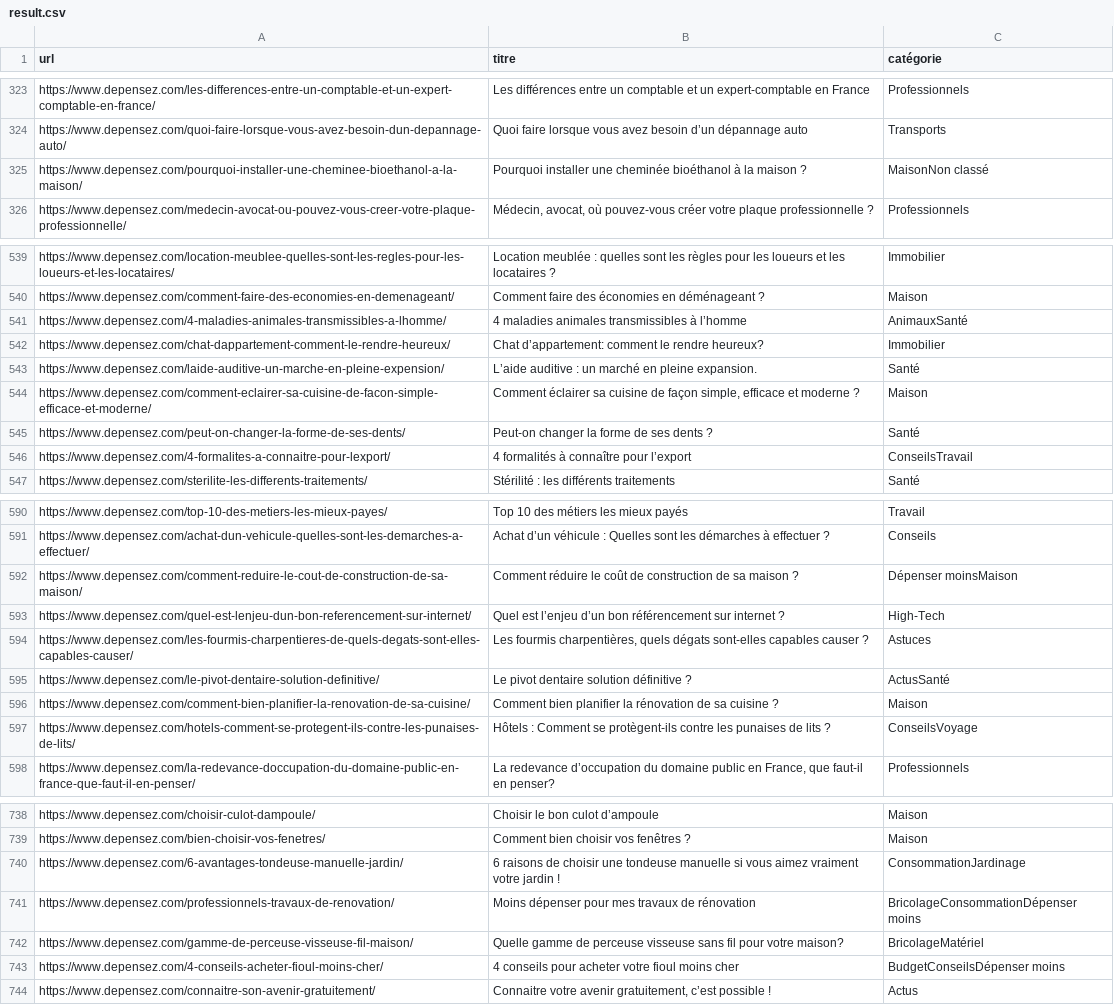
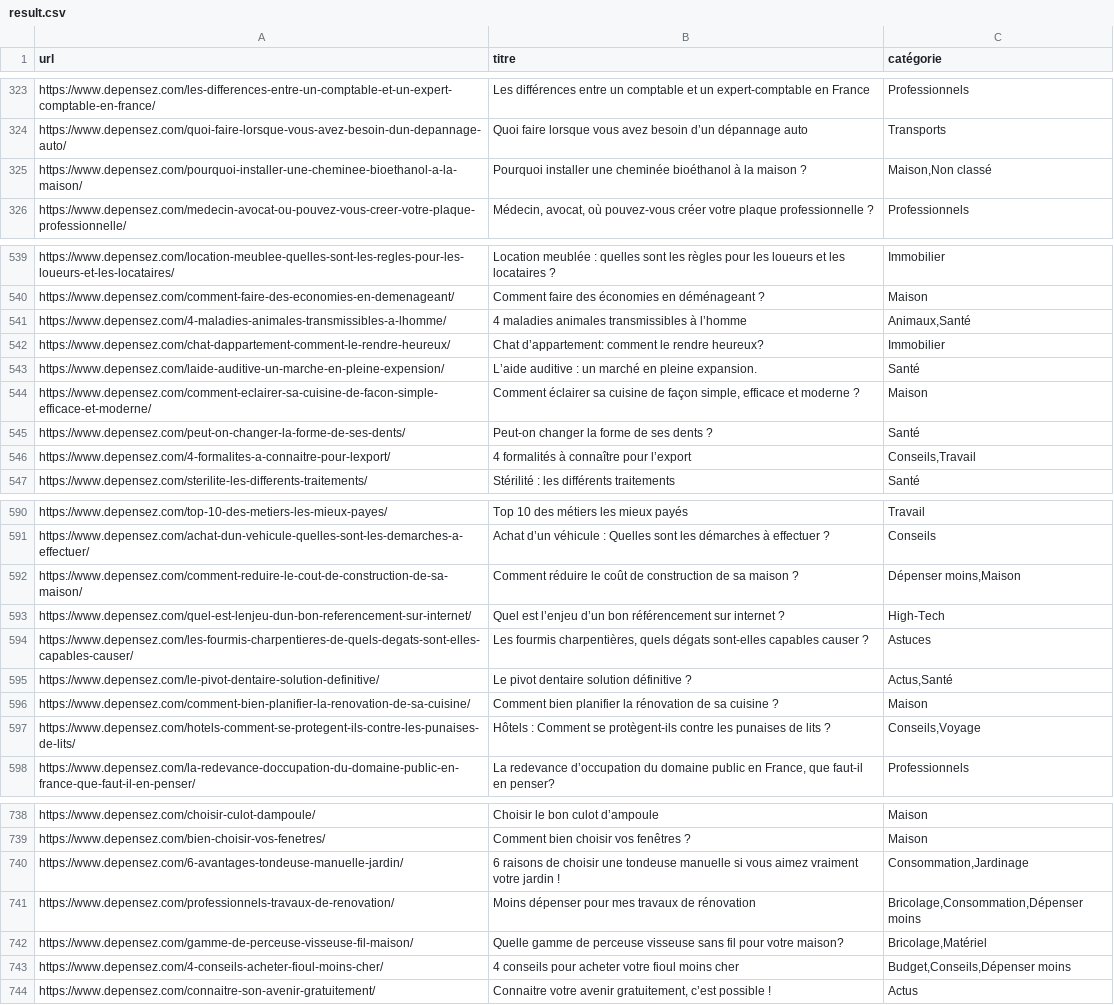
Before and after one commit to ahmedR94/my_first_scraping_project, a CSV file: result.csv, drawn as a sheet; only a part is shown, gaps mark what is left out; the diff covers the shown part only.

```diff
--- a/result.csv
+++ b/result.csv
@@ -324,3 +324,3 @@ https://www.depensez.com/les-differences-entre-un-comptable-et-un-expert-comptab
 https://www.depensez.com/quoi-faire-lorsque-vous-avez-besoin-dun-depannage-auto/,Quoi faire lorsque vous avez besoin d’un dépannage auto,Transports
-https://www.depensez.com/pourquoi-installer-une-cheminee-bioethanol-a-la-maison/,Pourquoi installer une cheminée bioéthanol à la maison ?,MaisonNon classé
+https://www.depensez.com/pourquoi-installer-une-cheminee-bioethanol-a-la-maison/,Pourquoi installer une cheminée bioéthanol à la maison ?,"Maison,Non classé"
 https://www.depensez.com/medecin-avocat-ou-pouvez-vous-creer-votre-plaque-professionnelle/,"Médecin, avocat, où pouvez-vous créer votre plaque professionnelle ?",Professionnels
@@ -540,3 +540,3 @@ https://www.depensez.com/location-meublee-quelles-sont-les-regles-pour-les-loueu
 https://www.depensez.com/comment-faire-des-economies-en-demenageant/,Comment faire des économies en déménageant ?,Maison
-https://www.depensez.com/4-maladies-animales-transmissibles-a-lhomme/,4 maladies animales transmissibles à l’homme,AnimauxSanté
+https://www.depensez.com/4-maladies-animales-transmissibles-a-lhomme/,4 maladies animales transmissibles à l’homme,"Animaux,Santé"
 https://www.depensez.com/chat-dappartement-comment-le-rendre-heureux/,Chat d’appartement: comment le rendre heureux?,Immobilier
@@ -545,3 +545,3 @@ https://www.depensez.com/comment-eclairer-sa-cuisine-de-facon-simple-efficace-et
 https://www.depensez.com/peut-on-changer-la-forme-de-ses-dents/,Peut-on changer la forme de ses dents ?,Santé
-https://www.depensez.com/4-formalites-a-connaitre-pour-lexport/,4 formalités à connaître pour l’export,ConseilsTravail
+https://www.depensez.com/4-formalites-a-connaitre-pour-lexport/,4 formalités à connaître pour l’export,"Conseils,Travail"
 https://www.depensez.com/sterilite-les-differents-traitements/,Stérilité : les différents traitements,Santé
@@ -591,8 +591,8 @@ https://www.depensez.com/top-10-des-metiers-les-mieux-payes/,Top 10 des métiers
 https://www.depensez.com/achat-dun-vehicule-quelles-sont-les-demarches-a-effectuer/,Achat d’un véhicule : Quelles sont les démarches à effectuer ?,Conseils
-https://www.depensez.com/comment-reduire-le-cout-de-construction-de-sa-maison/,Comment réduire le coût de construction de sa maison ?,Dépenser moinsMaison
+https://www.depensez.com/comment-reduire-le-cout-de-construction-de-sa-maison/,Comment réduire le coût de construction de sa maison ?,"Dépenser moins,Maison"
 https://www.depensez.com/quel-est-lenjeu-dun-bon-referencement-sur-internet/,Quel est l’enjeu d’un bon référencement sur internet ?,High-Tech
 https://www.depensez.com/les-fourmis-charpentieres-de-quels-degats-sont-elles-capables-causer/,"Les fourmis charpentières, quels dégats sont-elles capables causer ?",Astuces
-https://www.depensez.com/le-pivot-dentaire-solution-definitive/,Le pivot dentaire solution définitive ?,ActusSanté
+https://www.depensez.com/le-pivot-dentaire-solution-definitive/,Le pivot dentaire solution définitive ?,"Actus,Santé"
 https://www.depensez.com/comment-bien-planifier-la-renovation-de-sa-cuisine/,Comment bien planifier la rénovation de sa cuisine ?,Maison
-https://www.depensez.com/hotels-comment-se-protegent-ils-contre-les-punaises-de-lits/,Hôtels : Comment se protègent-ils contre les punaises de lits ?,ConseilsVoyage
+https://www.depensez.com/hotels-comment-se-protegent-ils-contre-les-punaises-de-lits/,Hôtels : Comment se protègent-ils contre les punaises de lits ?,"Conseils,Voyage"
 https://www.depensez.com/la-redevance-doccupation-du-domaine-public-en-france-que-faut-il-en-penser/,"La redevance d’occupation du domaine public en France, que faut-il en penser?",Professionnels
@@ -739,6 +739,6 @@ https://www.depensez.com/choisir-culot-dampoule/,Choisir le bon culot d’ampoul
 https://www.depensez.com/bien-choisir-vos-fenetres/,Comment bien choisir vos fenêtres ?,Maison
-https://www.depensez.com/6-avantages-tondeuse-manuelle-jardin/,6 raisons de choisir une tondeuse manuelle si vous aimez vraiment votre jardin !,ConsommationJardinage
-https://www.depensez.com/professionnels-travaux-de-renovation/,Moins dépenser pour mes travaux de rénovation,BricolageConsommationDépenser moins
-https://www.depensez.com/gamme-de-perceuse-visseuse-fil-maison/,Quelle gamme de perceuse visseuse sans fil pour votre maison?,BricolageMatériel
-https://www.depensez.com/4-conseils-acheter-fioul-moins-cher/,4 conseils pour acheter votre fioul moins cher,BudgetConseilsDépenser moins
+https://www.depensez.com/6-avantages-tondeuse-manuelle-jardin/,6 raisons de choisir une tondeuse manuelle si vous aimez vraiment votre jardin !,"Consommation,Jardinage"
+https://www.depensez.com/professionnels-travaux-de-renovation/,Moins dépenser pour mes travaux de rénovation,"Bricolage,Consommation,Dépenser moins"
+https://www.depensez.com/gamme-de-perceuse-visseuse-fil-maison/,Quelle gamme de perceuse visseuse sans fil pour votre maison?,"Bricolage,Matériel"
+https://www.depensez.com/4-conseils-acheter-fioul-moins-cher/,4 conseils pour acheter votre fioul moins cher,"Budget,Conseils,Dépenser moins"
 https://www.depensez.com/connaitre-son-avenir-gratuitement/,"Connaitre votre avenir gratuitement, c’est possible !",Actus
```
Also changed, not shown: 26 edited cells elsewhere in this file, 2 other files.
